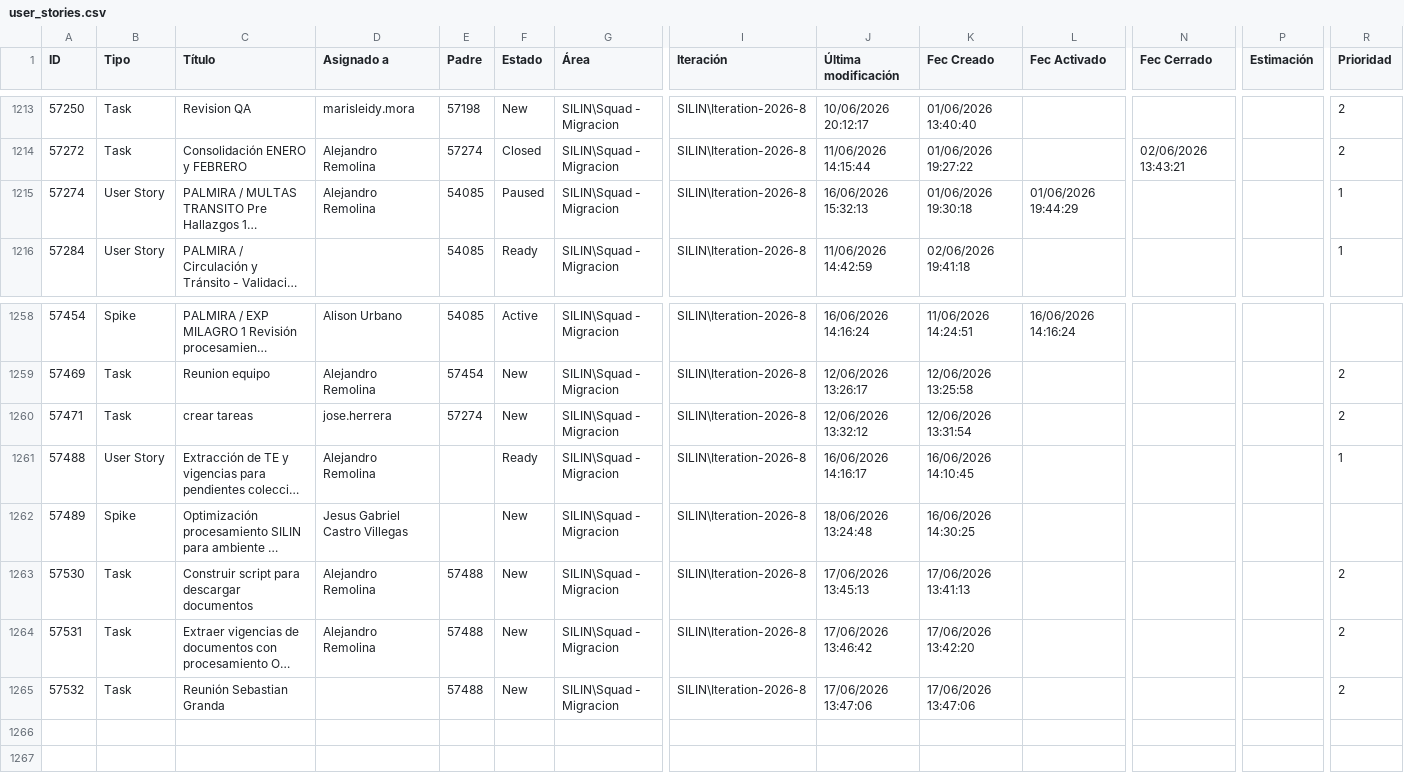
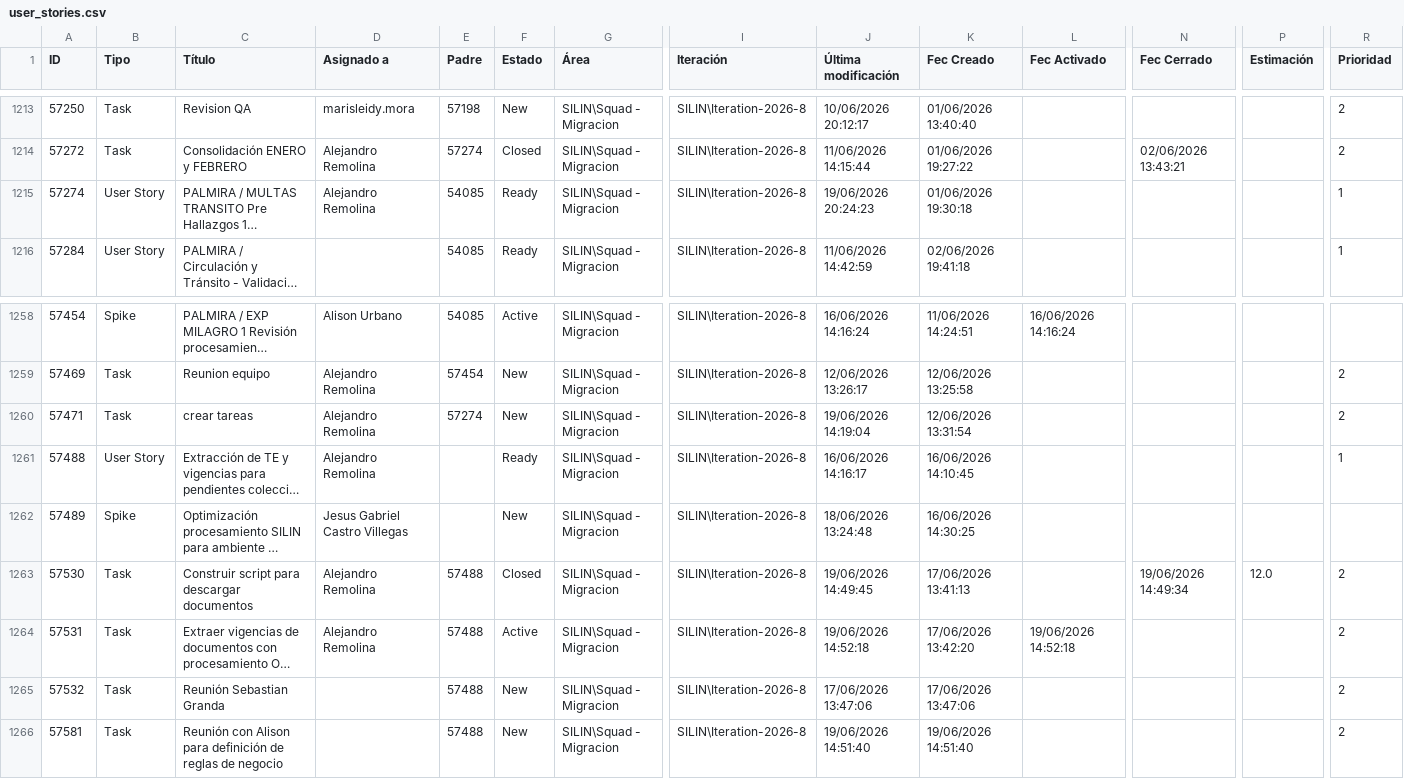
Before and after one commit to alisonfernandau-source/azure-insights-data-, a CSV file: src/data/user_stories.csv, drawn as a sheet; only a part is shown, gaps mark what is left out; long unchanged cells end in …; rows hold the shown columns only; the diff names each change by its address in the sheet, - before the commit and + after, or states it on an @@ line.

```diff
--- a/src/data/user_stories.csv
+++ b/src/data/user_stories.csv
-F1215 (Estado): Paused
+F1215 (Estado): Ready
-J1215 (Última modificación): 16/06/2026 15:32:13
+J1215 (Última modificación): 19/06/2026 20:24:23
-L1215 (Fec Activado): 01/06/2026 19:44:29
+L1215 (Fec Activado): (empty)
-D1260 (Asignado a): jose.herrera
+D1260 (Asignado a): Alejandro Remolina
-J1260 (Última modificación): 12/06/2026 13:32:12
+J1260 (Última modificación): 19/06/2026 14:19:04
-F1263 (Estado): New
+F1263 (Estado): Closed
-J1263 (Última modificación): 17/06/2026 13:45:13
+J1263 (Última modificación): 19/06/2026 14:49:45
-N1263 (Fec Cerrado): (empty)
+N1263 (Fec Cerrado): 19/06/2026 14:49:34
-P1263 (Estimación): (empty)
+P1263 (Estimación): 12.0
-F1264 (Estado): New
+F1264 (Estado): Active
-J1264 (Última modificación): 17/06/2026 13:46:42
+J1264 (Última modificación): 19/06/2026 14:52:18
-L1264 (Fec Activado): (empty)
+L1264 (Fec Activado): 19/06/2026 14:52:18
+row 1266: 57581 | Task | Reunión con Alison para definición de reglas de negocio |  | 57488 | New | SILIN\Squad - Migracion | SILIN\Iteration-2026-8 | 19/06/2026 14:51:40 | 19/06/2026 14:51:40 |  |  |  | 2
```
Also changed, not shown: src/data/feature_snapshot_history.csv, 1 other file.
